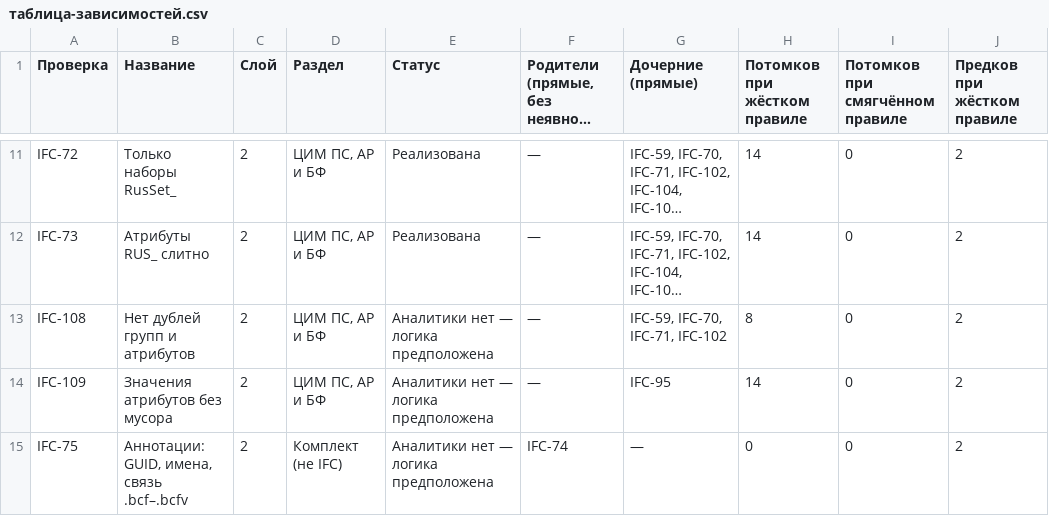
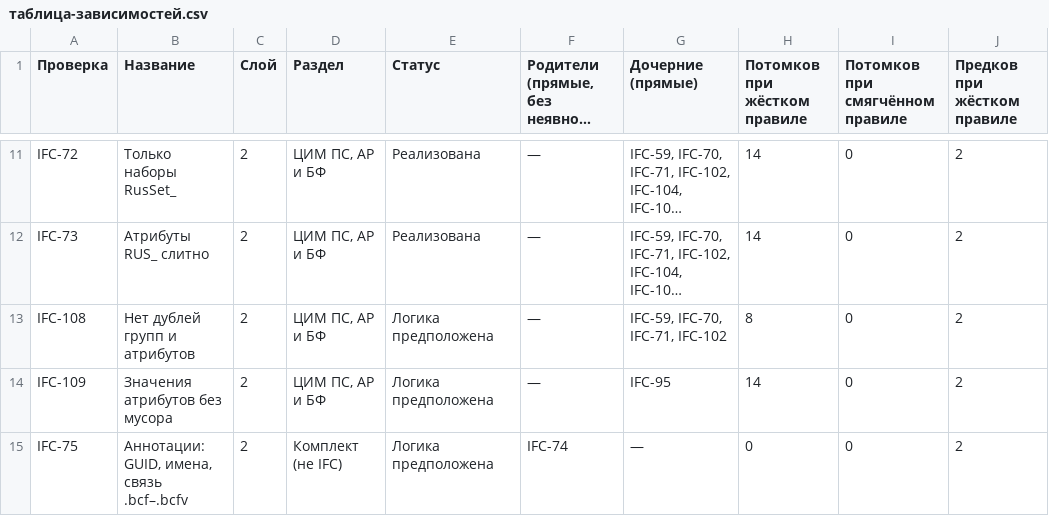
Before and after one commit to omssng/ifc-graph, a CSV file: экспорт/таблица-зависимостей.csv, drawn as a sheet; only a part is shown, gaps mark what is left out; long unchanged cells end in …; the diff covers the shown part only; the diff names each change by its address in the sheet, - before the commit and + after, or states it on an @@ line.

```diff
--- a/экспорт/таблица-зависимостей.csv
+++ b/экспорт/таблица-зависимостей.csv
-E13:E15 (Статус): Аналитики нет — логика предположена
+E13:E15 (Статус): Логика предположена
```
Also changed, not shown: 11 edited cells elsewhere in this file, 3 other files.
